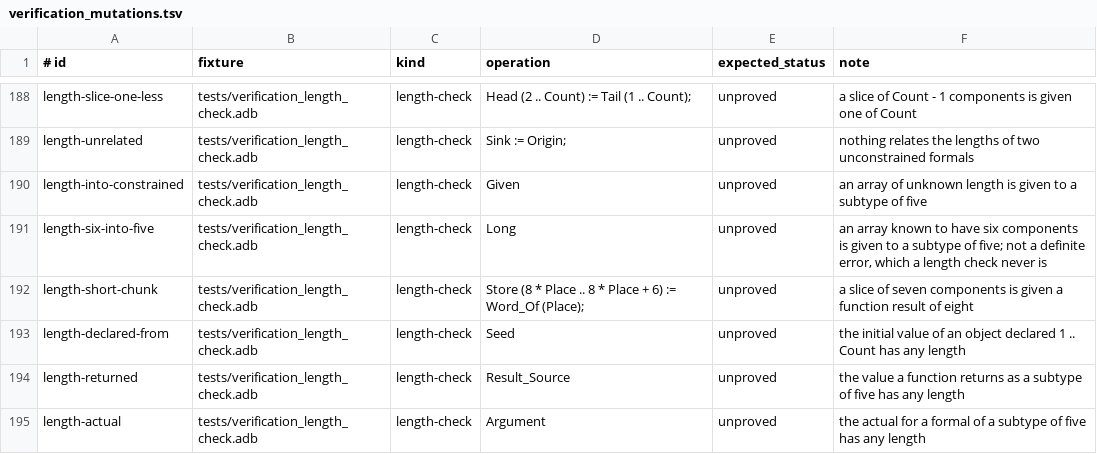
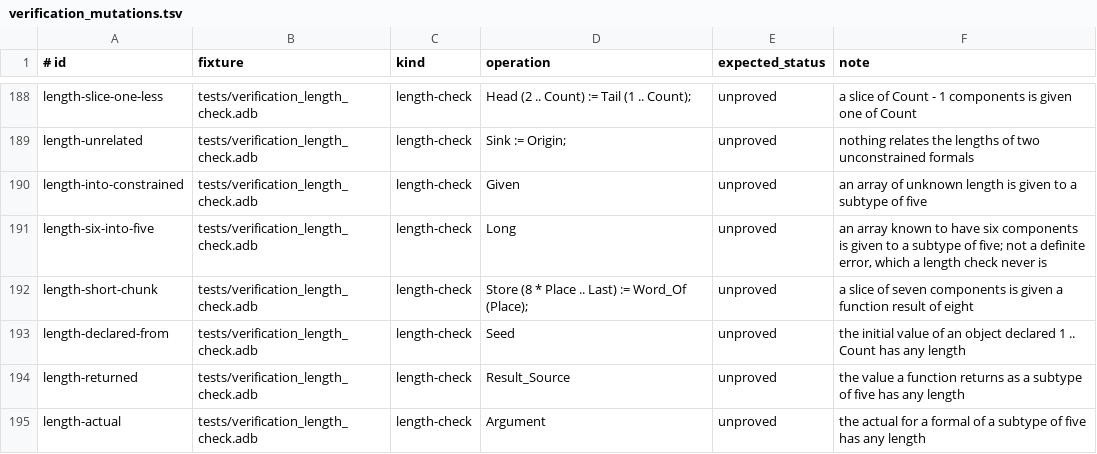
Before and after one commit to mmartign/AdaLang_Analyzer, a TSV file: quality/verification_mutations.tsv, drawn as a sheet; only a part is shown, gaps mark what is left out.

Commit message:
Write the short slice of the length-check fixture so that GNAT compiles it
"Store (8 * Place .. 8 * Place + 6) := Word_Of (Place)" gives a slice of
seven components a word of eight, and a compiler can see it: the two
bounds are written with the same expression. GNAT says so with an error
where it generates code, and GNATprove's first phase, which does, reported
a failure on the fixture and went on with partial data. The high bound is
now a parameter the precondition sets to 8 * Place + 6: the lengths differ
as before, the check is refused by GNATprove and unproved here, and the
fixture compiles.

```diff
--- a/quality/verification_mutations.tsv
+++ b/quality/verification_mutations.tsv
@@ -191,3 +191,3 @@ length-into-constrained	tests/verification_length_check.adb	length-check	Given	u
 length-six-into-five	tests/verification_length_check.adb	length-check	Long	unproved	an array known to have six components is given to a subtype of five; not a definite error, which a length check never is
-length-short-chunk	tests/verification_length_check.adb	length-check	Store (8 * Place .. 8 * Place + 6) := Word_Of (Place);	unproved	a slice of seven components is given a function result of eight
+length-short-chunk	tests/verification_length_check.adb	length-check	Store (8 * Place .. Last) := Word_Of (Place);	unproved	a slice of seven components is given a function result of eight
 length-declared-from	tests/verification_length_check.adb	length-check	Seed	unproved	the initial value of an object declared 1 .. Count has any length
```
Also changed, not shown: 2 other files.
